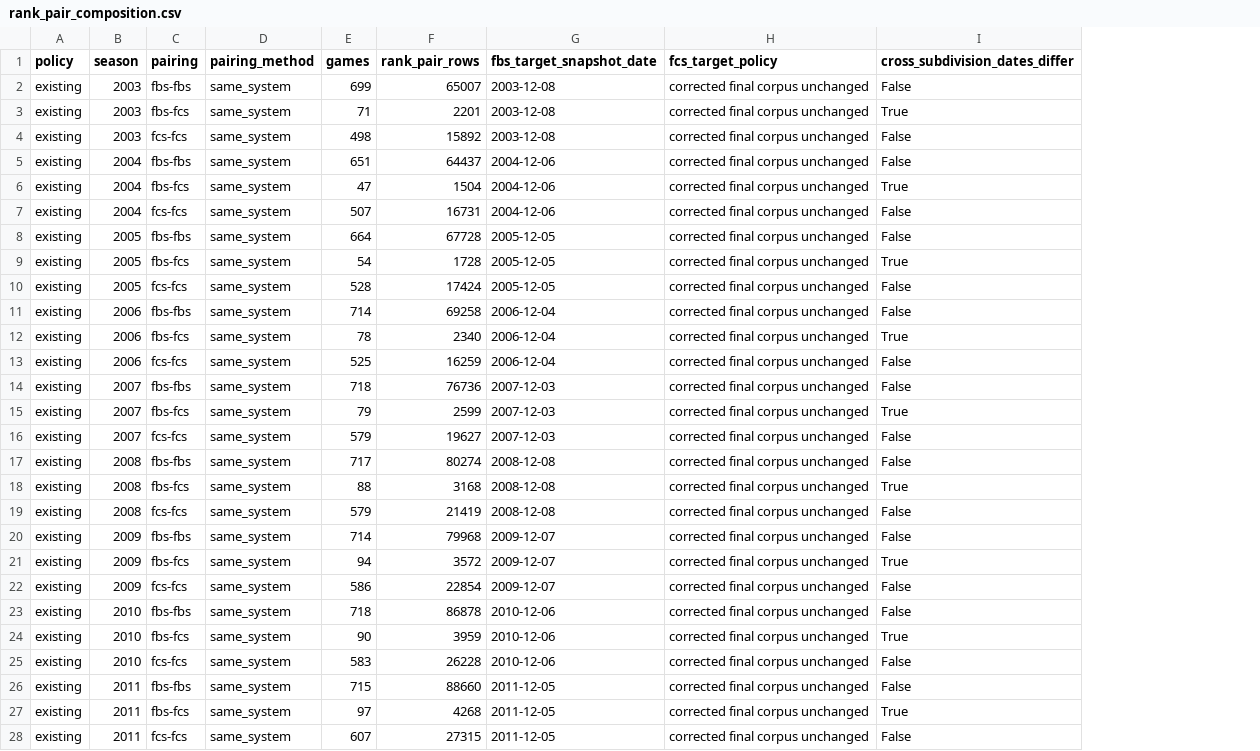
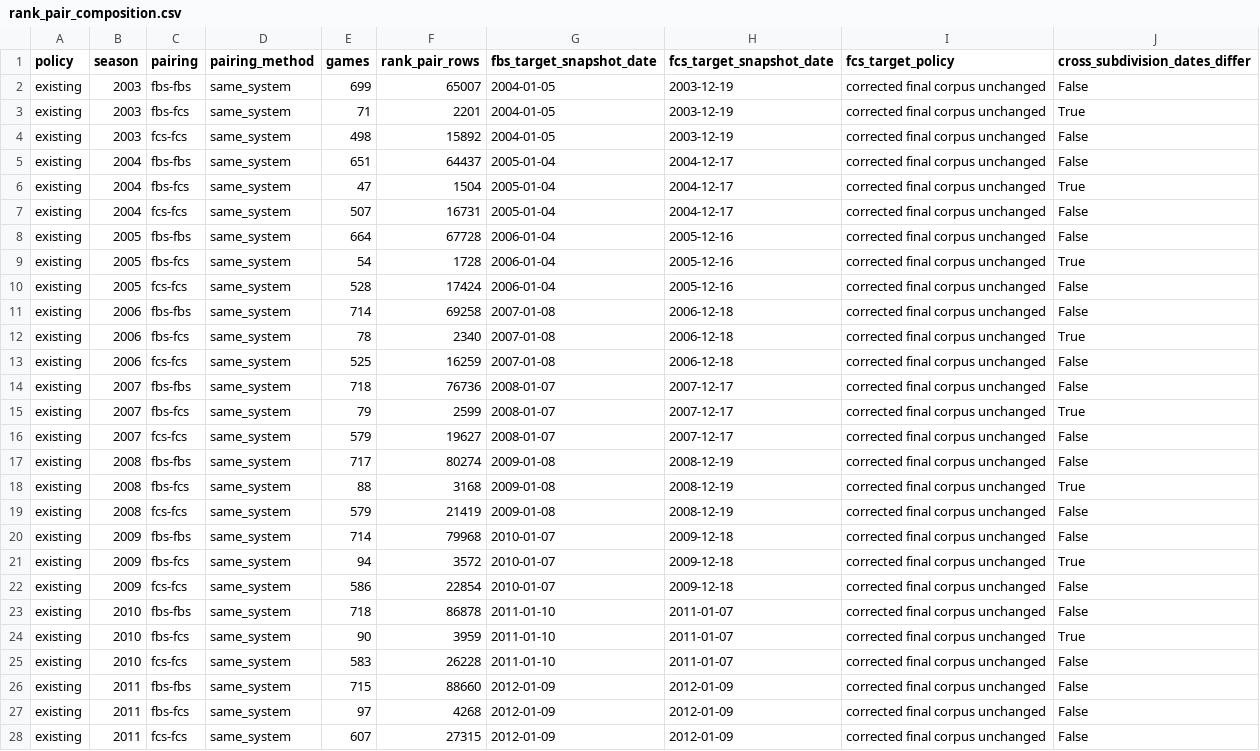
Before and after one commit to sirgippy/GippyRank4, a CSV file: data/research/matched_history_context_issue_200/rank_pair_composition.csv, drawn as a sheet; only a part is shown; addresses are those after the commit; the diff covers the shown part only; the diff names each change by its address in the sheet, - before the commit and + after, or states it on an @@ line.

Commit message:
Fix policy-specific snapshot provenance

```diff
--- a/data/research/matched_history_context_issue_200/rank_pair_composition.csv
+++ b/data/research/matched_history_context_issue_200/rank_pair_composition.csv
+column H (fcs_target_snapshot_date), rows 2-28: 2003-12-19 | 2003-12-19 | 2003-12-19 | 2004-12-17 | 2004-12-17 | 2004-12-17 | 2005-12-16 | 2005-12-16 | 2005-12-16 | 2006-12-18 | 2006-12-18 | 2006-12-18 | 2007-12-17 | 2007-12-17 | 2007-12-17 | 2008-12-19 | 2008-12-19 | 2008-12-19 | 2009-12-18 | 2009-12-18 | 2009-12-18 | 2011-01-07 | 2011-01-07 | 2011-01-07 | 2012-01-09 | 2012-01-09 | 2012-01-09
-G2:G4 (fbs_target_snapshot_date): 2003-12-08
+G2:G4 (fbs_target_snapshot_date): 2004-01-05
-G5:G7 (fbs_target_snapshot_date): 2004-12-06
+G5:G7 (fbs_target_snapshot_date): 2005-01-04
-G8:G10 (fbs_target_snapshot_date): 2005-12-05
+G8:G10 (fbs_target_snapshot_date): 2006-01-04
-G11:G13 (fbs_target_snapshot_date): 2006-12-04
+G11:G13 (fbs_target_snapshot_date): 2007-01-08
-G14:G16 (fbs_target_snapshot_date): 2007-12-03
+G14:G16 (fbs_target_snapshot_date): 2008-01-07
-G17:G19 (fbs_target_snapshot_date): 2008-12-08
+G17:G19 (fbs_target_snapshot_date): 2009-01-08
-G20:G22 (fbs_target_snapshot_date): 2009-12-07
+G20:G22 (fbs_target_snapshot_date): 2010-01-07
-G23:G25 (fbs_target_snapshot_date): 2010-12-06
+G23:G25 (fbs_target_snapshot_date): 2011-01-10
-G26:G28 (fbs_target_snapshot_date): 2011-12-05
+G26:G28 (fbs_target_snapshot_date): 2012-01-09
-J27 (cross_subdivision_dates_differ): True
+J27 (cross_subdivision_dates_differ): False
```
Also changed, not shown: 40 edited cells elsewhere in this file, 5 other files.
